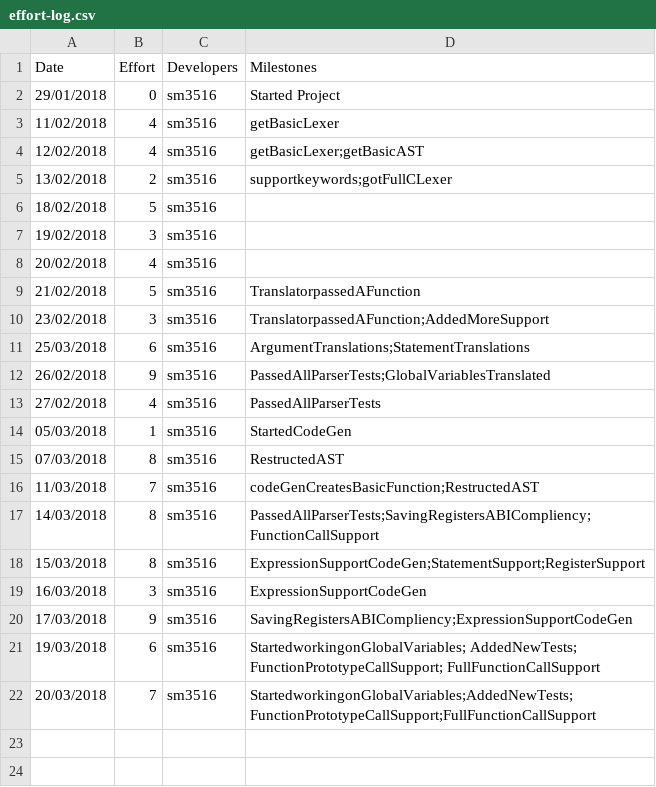
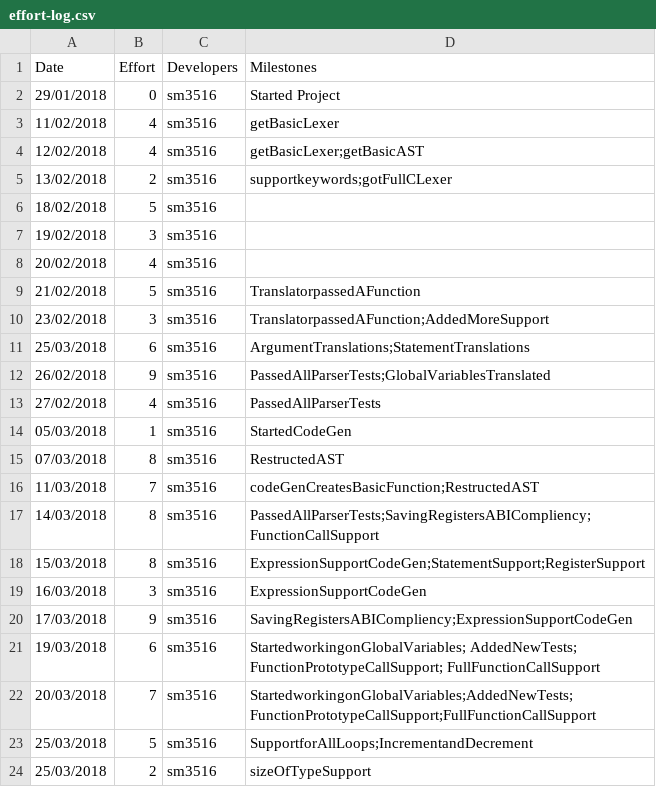
Before and after one commit to suleimanmashini/C90Compiler, a CSV file: management/effort-log.csv, drawn as a sheet; the diff names each change by its address in the sheet, - before the commit and + after, or states it on an @@ line.

```diff
--- a/management/effort-log.csv
+++ b/management/effort-log.csv
+row 23: 25/03/2018 | 5 | sm3516 | SupportforAllLoops;IncrementandDecrement
+row 24: 25/03/2018 | 2 | sm3516 | sizeOfTypeSupport
```
Also changed, not shown: management/milestones.csv, management/schedule.csv, 1 other file.
